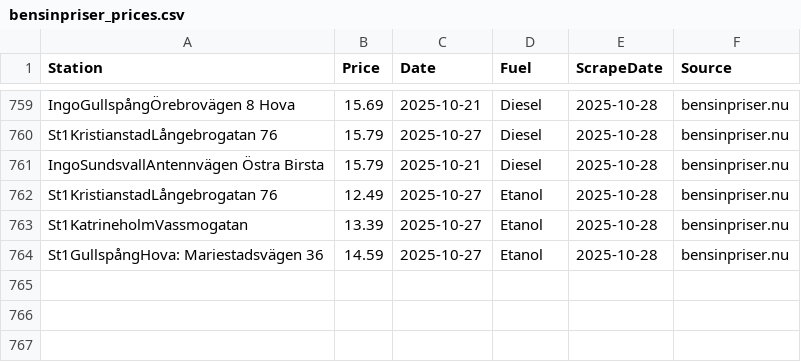
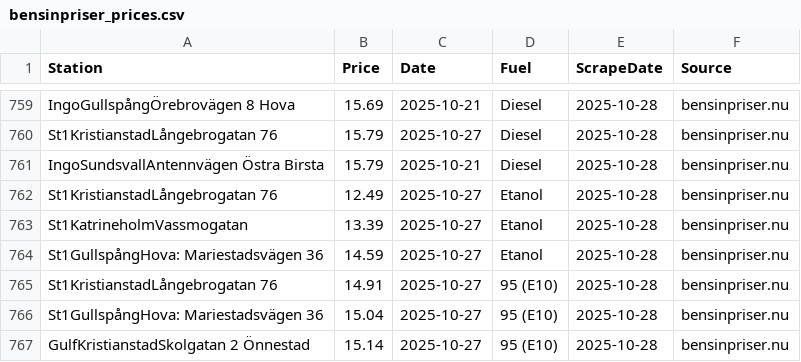
Before and after one commit to FastAndFunky/gaspricescraper, a CSV file: bensinpriser_prices.csv, drawn as a sheet; only a part is shown, gaps mark what is left out.

```diff
--- a/bensinpriser_prices.csv
+++ b/bensinpriser_prices.csv
@@ -764 +764,4 @@ St1KatrineholmVassmogatan,13.39,2025-10-27,Etanol,2025-10-28,bensinpriser.nu
 St1GullspångHova: Mariestadsvägen 36,14.59,2025-10-27,Etanol,2025-10-28,bensinpriser.nu
+St1KristianstadLångebrogatan 76,14.91,2025-10-27,95 (E10),2025-10-28,bensinpriser.nu
+St1GullspångHova: Mariestadsvägen 36,15.04,2025-10-27,95 (E10),2025-10-28,bensinpriser.nu
+GulfKristianstadSkolgatan 2 Önnestad,15.14,2025-10-27,95 (E10),2025-10-28,bensinpriser.nu
```
Also changed, not shown: bensinstation_prices.csv.
